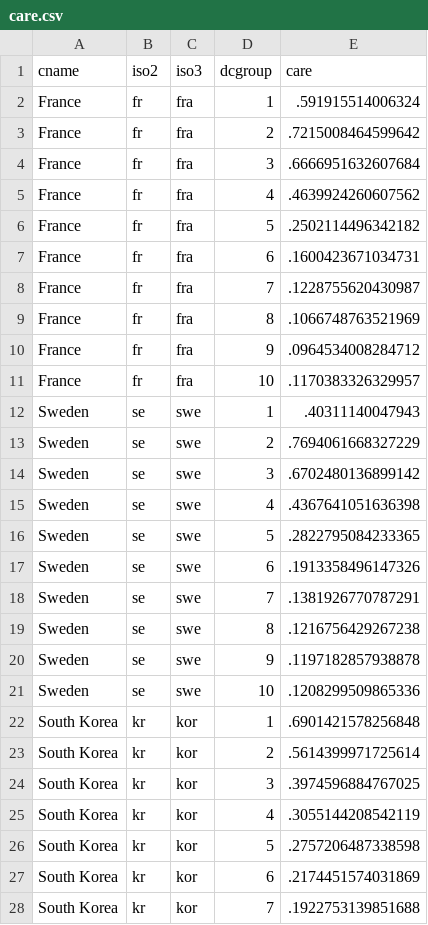
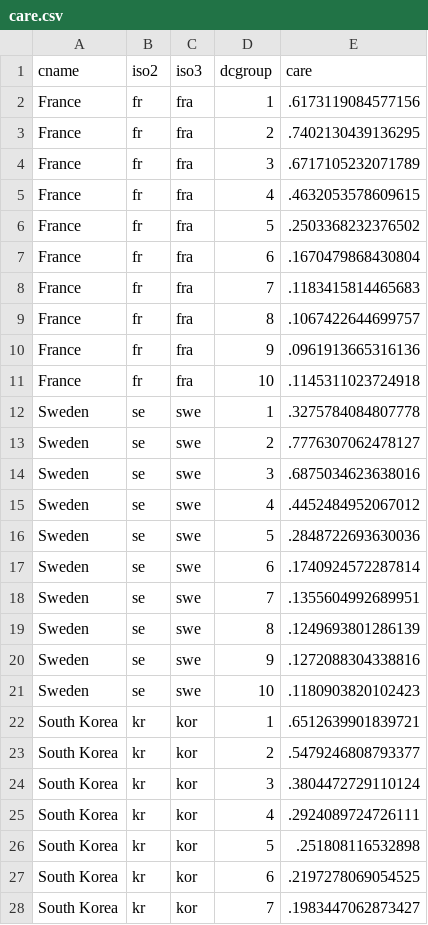
Before and after one commit to Jayecon/master, a CSV file: LIS/care.csv, drawn as a sheet; only a part is shown; the diff covers the shown part only.

```diff
--- a/LIS/care.csv
+++ b/LIS/care.csv
@@ -1,28 +1,28 @@
 cname,iso2,iso3,dcgroup,care
-France,fr,fra,1,.591915514006324
-France,fr,fra,2,.7215008464599642
-France,fr,fra,3,.6666951632607684
-France,fr,fra,4,.4639924260607562
-France,fr,fra,5,.2502114496342182
-France,fr,fra,6,.1600423671034731
-France,fr,fra,7,.1228755620430987
-France,fr,fra,8,.1066748763521969
-France,fr,fra,9,.0964534008284712
-France,fr,fra,10,.1170383326329957
-Sweden,se,swe,1,.40311140047943
-Sweden,se,swe,2,.7694061668327229
-Sweden,se,swe,3,.6702480136899142
-Sweden,se,swe,4,.4367641051636398
-Sweden,se,swe,5,.2822795084233365
-Sweden,se,swe,6,.1913358496147326
-Sweden,se,swe,7,.1381926770787291
-Sweden,se,swe,8,.1216756429267238
-Sweden,se,swe,9,.1197182857938878
-Sweden,se,swe,10,.1208299509865336
-South Korea,kr,kor,1,.6901421578256848
-South Korea,kr,kor,2,.5614399971725614
-South Korea,kr,kor,3,.3974596884767025
-South Korea,kr,kor,4,.3055144208542119
-South Korea,kr,kor,5,.2757206487338598
-South Korea,kr,kor,6,.2174451574031869
-South Korea,kr,kor,7,.1922753139851688
+France,fr,fra,1,.6173119084577156
+France,fr,fra,2,.7402130439136295
+France,fr,fra,3,.6717105232071789
+France,fr,fra,4,.4632053578609615
+France,fr,fra,5,.2503368232376502
+France,fr,fra,6,.1670479868430804
+France,fr,fra,7,.1183415814465683
+France,fr,fra,8,.1067422644699757
+France,fr,fra,9,.0961913665316136
+France,fr,fra,10,.1145311023724918
+Sweden,se,swe,1,.3275784084807778
+Sweden,se,swe,2,.7776307062478127
+Sweden,se,swe,3,.6875034623638016
+Sweden,se,swe,4,.4452484952067012
+Sweden,se,swe,5,.2848722693630036
+Sweden,se,swe,6,.1740924572287814
+Sweden,se,swe,7,.1355604992689951
+Sweden,se,swe,8,.1249693801286139
+Sweden,se,swe,9,.1272088304338816
+Sweden,se,swe,10,.1180903820102423
+South Korea,kr,kor,1,.6512639901839721
+South Korea,kr,kor,2,.5479246808793377
+South Korea,kr,kor,3,.3804472729110124
+South Korea,kr,kor,4,.2924089724726111
+South Korea,kr,kor,5,.251808116532898
+South Korea,kr,kor,6,.2197278069054525
+South Korea,kr,kor,7,.1983447062873427
```
Also changed, not shown: 33 edited cells elsewhere in this file, LIS/health.csv, LIS/ptjob.csv, 20 other files.
